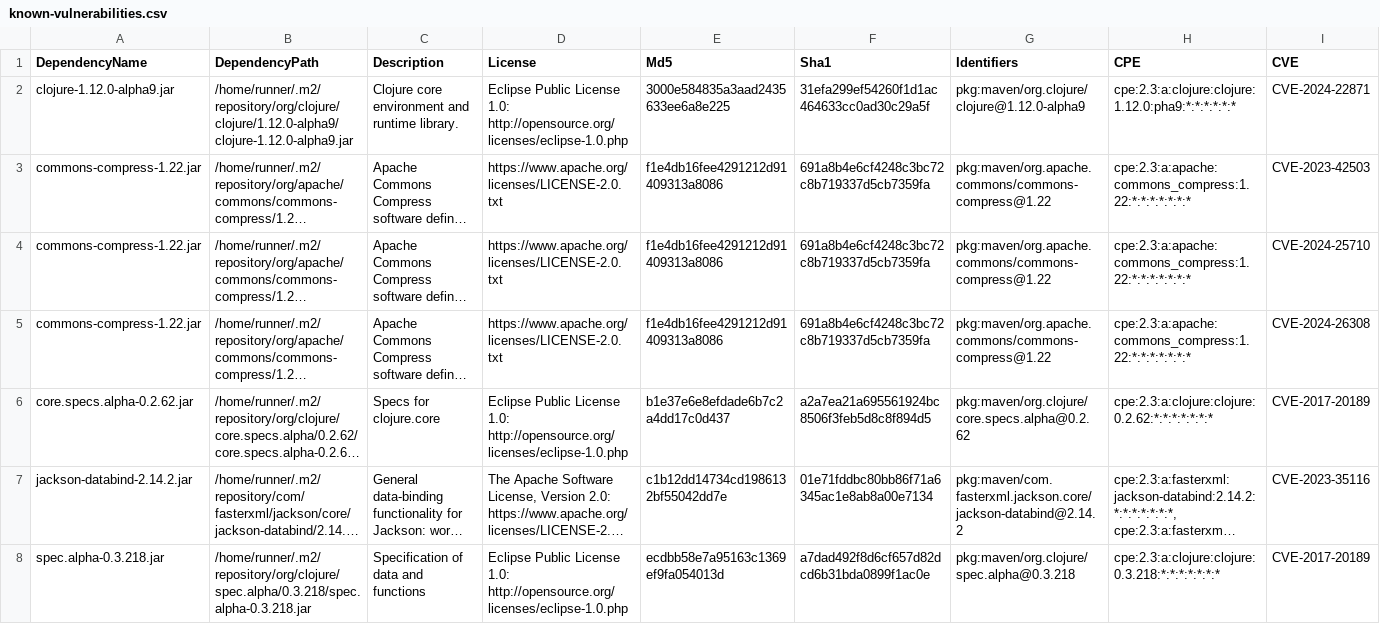
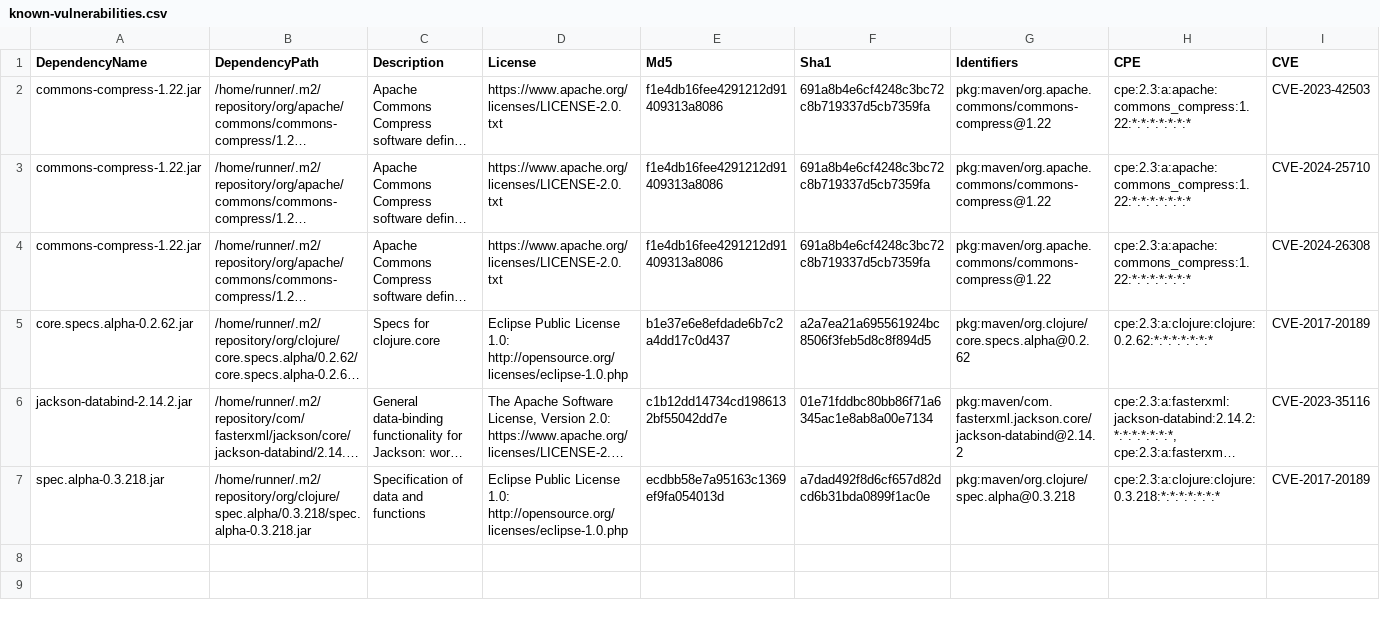
Before and after one commit to piotr-yuxuan/slava-record, a CSV file: doc/known-vulnerabilities.csv, drawn as a sheet; only a part is shown; long unchanged cells end in …; rows hold the shown columns only; the diff names each change by its address in the sheet, - before the commit and + after, or states it on an @@ line.

Commit message:
Update known vulnerabilities

```diff
--- a/doc/known-vulnerabilities.csv
+++ b/doc/known-vulnerabilities.csv
-row 2: clojure-1.12.0-alpha9.jar | /home/runner/.m2/repository/org/clojure/clojure/1.12.0-alpha9/clojure-1.12.0-alpha9.jar | Clojure core environment and runtime library. | Eclipse Public License 1.0: http://opensource.org/licenses/eclipse-1.0.php | 3000e584835a3aad2435633ee6a8e225 | 31efa299ef54260f1d1ac464633cc0ad30c29a5f | pkg:maven/org.clojure/clojure@1.12.0-alpha9 | cpe:2.3:a:clojure:clojure:1.12.0:pha9:*:*:*:*:*:* | CVE-2024-22871
```
